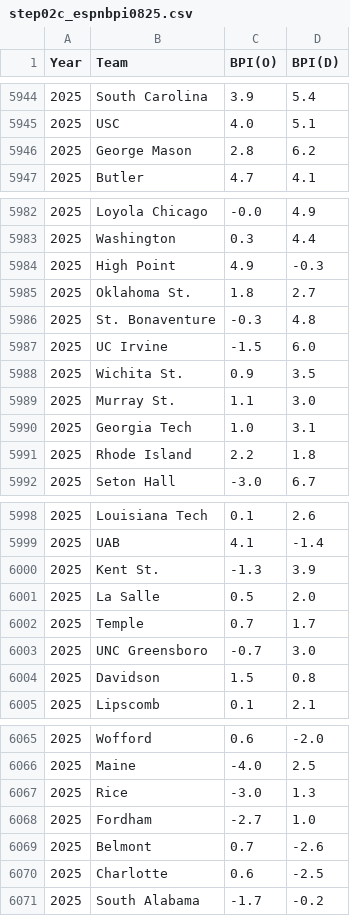
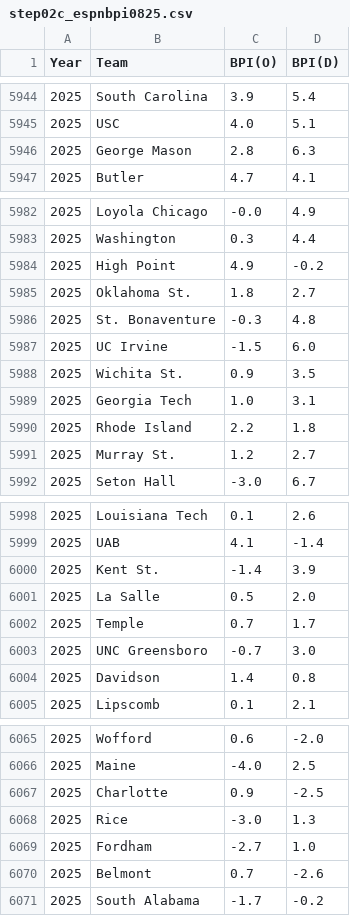
Before and after one commit to harmkenn/Python_Madness, a CSV file: Python_Madness_2025/data/step02c_espnbpi0825.csv, drawn as a sheet; only a part is shown, gaps mark what is left out; the diff covers the shown part only.

```diff
--- a/Python_Madness_2025/data/step02c_espnbpi0825.csv
+++ b/Python_Madness_2025/data/step02c_espnbpi0825.csv
@@ -5945,3 +5945,3 @@ Year,Team,BPI(O),BPI(D)
 2025,USC,4.0,5.1
-2025,George Mason,2.8,6.2
+2025,George Mason,2.8,6.3
 2025,Butler,4.7,4.1
@@ -5983,3 +5983,3 @@ Year,Team,BPI(O),BPI(D)
 2025,Washington,0.3,4.4
-2025,High Point,4.9,-0.3
+2025,High Point,4.9,-0.2
 2025,Oklahoma St.,1.8,2.7
@@ -5988,5 +5988,5 @@ Year,Team,BPI(O),BPI(D)
 2025,Wichita St.,0.9,3.5
-2025,Murray St.,1.1,3.0
 2025,Georgia Tech,1.0,3.1
 2025,Rhode Island,2.2,1.8
+2025,Murray St.,1.2,2.7
 2025,Seton Hall,-3.0,6.7
@@ -5999,3 +5999,3 @@ Year,Team,BPI(O),BPI(D)
 2025,UAB,4.1,-1.4
-2025,Kent St.,-1.3,3.9
+2025,Kent St.,-1.4,3.9
 2025,La Salle,0.5,2.0
@@ -6003,3 +6003,3 @@ Year,Team,BPI(O),BPI(D)
 2025,UNC Greensboro,-0.7,3.0
-2025,Davidson,1.5,0.8
+2025,Davidson,1.4,0.8
 2025,Lipscomb,0.1,2.1
@@ -6066,2 +6066,3 @@ Year,Team,BPI(O),BPI(D)
 2025,Maine,-4.0,2.5
+2025,Charlotte,0.9,-2.5
 2025,Rice,-3.0,1.3
@@ -6069,3 +6070,2 @@ Year,Team,BPI(O),BPI(D)
 2025,Belmont,0.7,-2.6
-2025,Charlotte,0.6,-2.5
 2025,South Alabama,-1.7,-0.2
```
Also changed, not shown: 1 moved row and 8 edited cells elsewhere in this file, Python_Madness_2025/data/step03b_br0825.csv, 3 other files.
